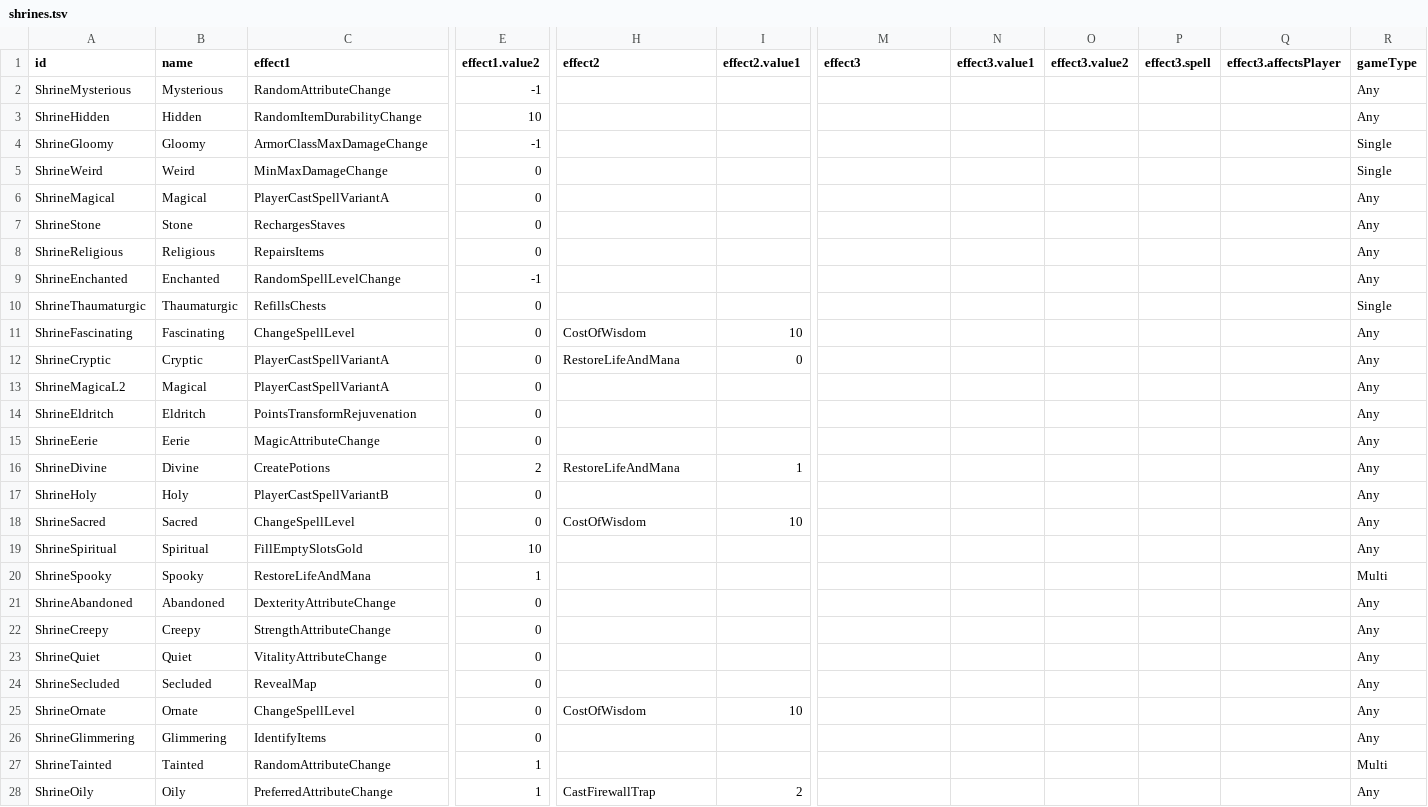
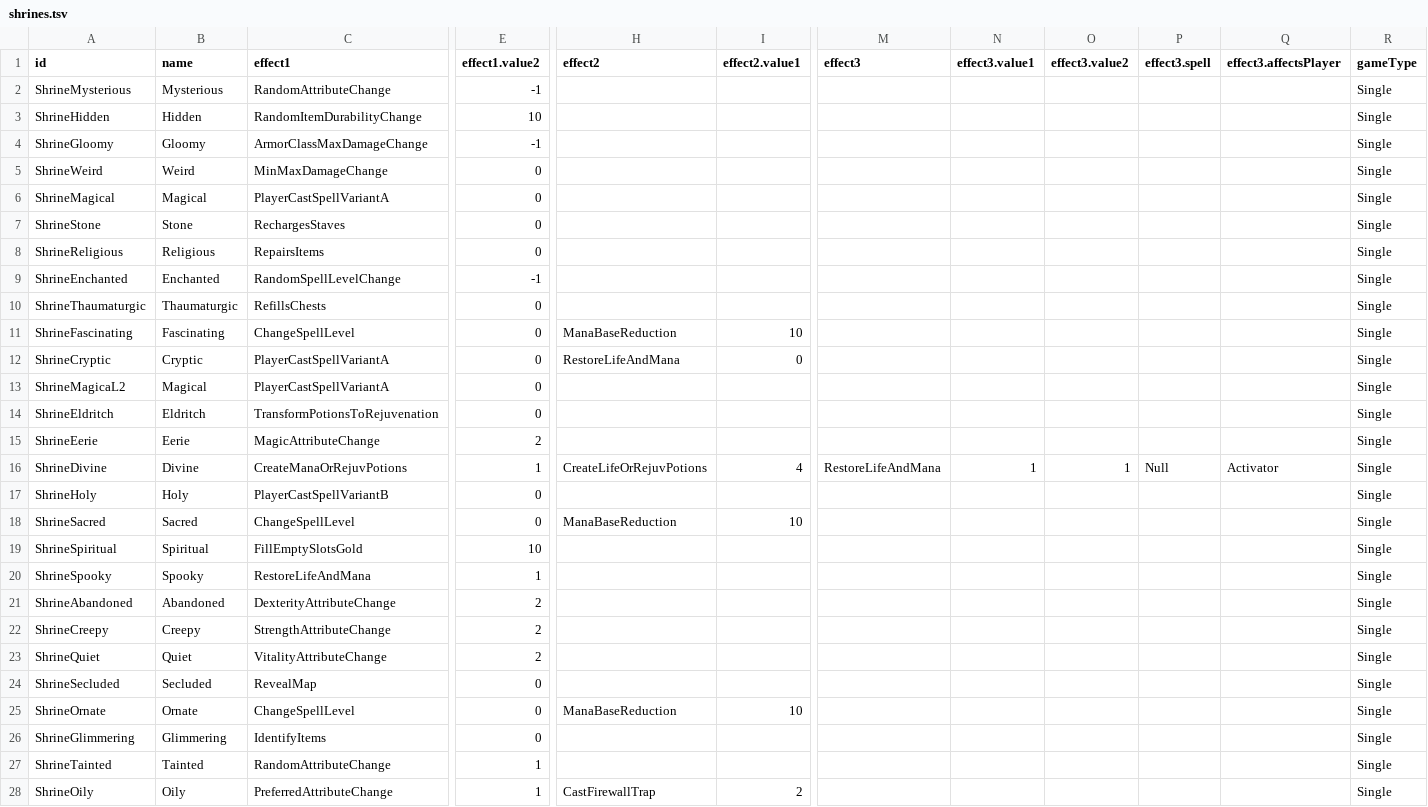
Before and after one commit to diasurgical/DevilutionX, a TSV file: mods/hf/txtdata/shrines/shrines.tsv, drawn as a sheet; only a part is shown, gaps mark what is left out; the diff covers the shown part only; the diff names each change by its address in the sheet, - before the commit and + after, or states it on an @@ line.

Commit message:
Improvement for shrines code
CostOfWisdom renamed to ManaBaseReduction
PointsTransformRejuvenation renamed to TransformPotionsToRejuvenation
CreatePotions split into CreateManaOrRejuvPotions and CreateLifeOrRejuvPotions
Added CastSpellTrap to use generic spells as trap effects
Changed functions adding attributes to use the params as a interval for possible random changes to the attribute.
Changed reductions to use a percent base if positive and fraction base if negative.
Fixed shrines functions comments
Minor shrine tests fixes.

Signed-off-by: Developer Guilliman <developerguilliman@gmail.com>

```diff
--- a/mods/hf/txtdata/shrines/shrines.tsv
+++ b/mods/hf/txtdata/shrines/shrines.tsv
-R2:R3 (gameType): Any
+R2:R3 (gameType): Single
-R6:R9 (gameType): Any
+R6:R9 (gameType): Single
-H11 (effect2): CostOfWisdom
+H11 (effect2): ManaBaseReduction
-R11:R19 (gameType): Any
+R11:R19 (gameType): Single
-C14 (effect1): PointsTransformRejuvenation
+C14 (effect1): TransformPotionsToRejuvenation
-E15 (effect1.value2): 0
+E15 (effect1.value2): 2
-C16 (effect1): CreatePotions
+C16 (effect1): CreateManaOrRejuvPotions
-E16 (effect1.value2): 2
+E16 (effect1.value2): 1
-H16 (effect2): RestoreLifeAndMana
+H16 (effect2): CreateLifeOrRejuvPotions
-I16 (effect2.value1): 1
+I16 (effect2.value1): 4
-M16 (effect3): (empty)
+M16 (effect3): RestoreLifeAndMana
-N16 (effect3.value1): (empty)
+N16 (effect3.value1): 1
-O16 (effect3.value2): (empty)
+O16 (effect3.value2): 1
-P16 (effect3.spell): (empty)
+P16 (effect3.spell): Null
-Q16 (effect3.affectsPlayer): (empty)
+Q16 (effect3.affectsPlayer): Activator
-H18 (effect2): CostOfWisdom
+H18 (effect2): ManaBaseReduction
-R20 (gameType): Multi
+R20 (gameType): Single
-E21:E23 (effect1.value2): 0
+E21:E23 (effect1.value2): 2
-R21:R26 (gameType): Any
+R21:R26 (gameType): Single
-H25 (effect2): CostOfWisdom
+H25 (effect2): ManaBaseReduction
-R27 (gameType): Multi
+R27 (gameType): Single
-R28 (gameType): Any
+R28 (gameType): Single
```
Also changed, not shown: 9 edited cells elsewhere in this file, assets/txtdata/shrines/shrines.tsv, 4 other files.
